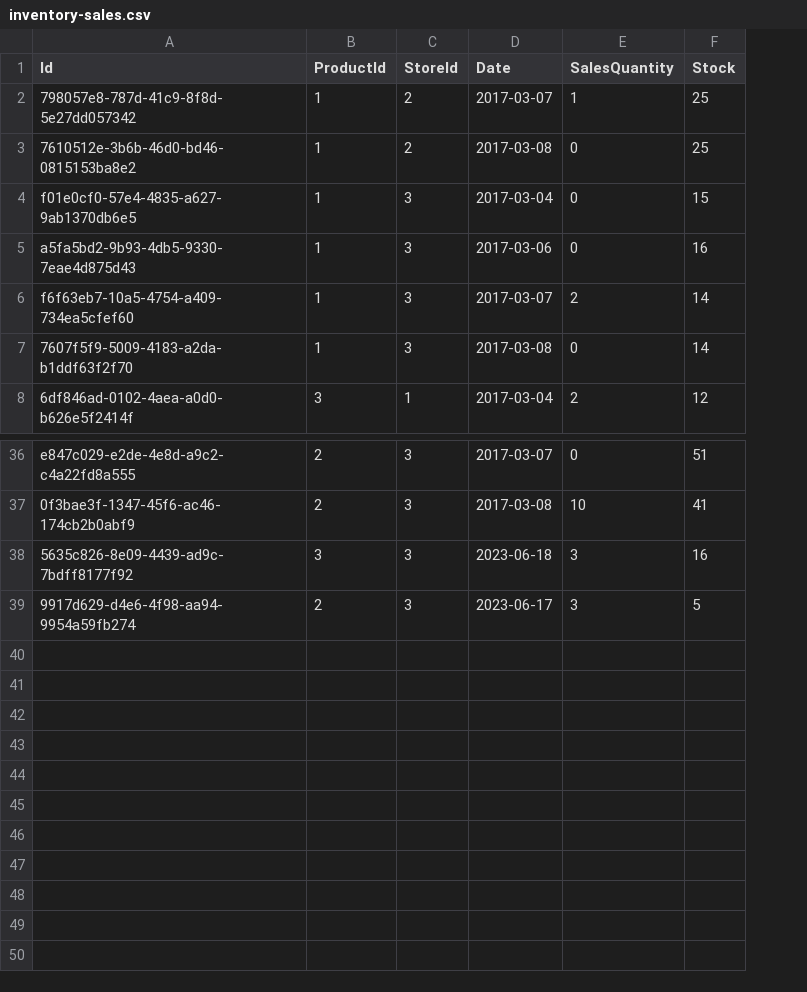
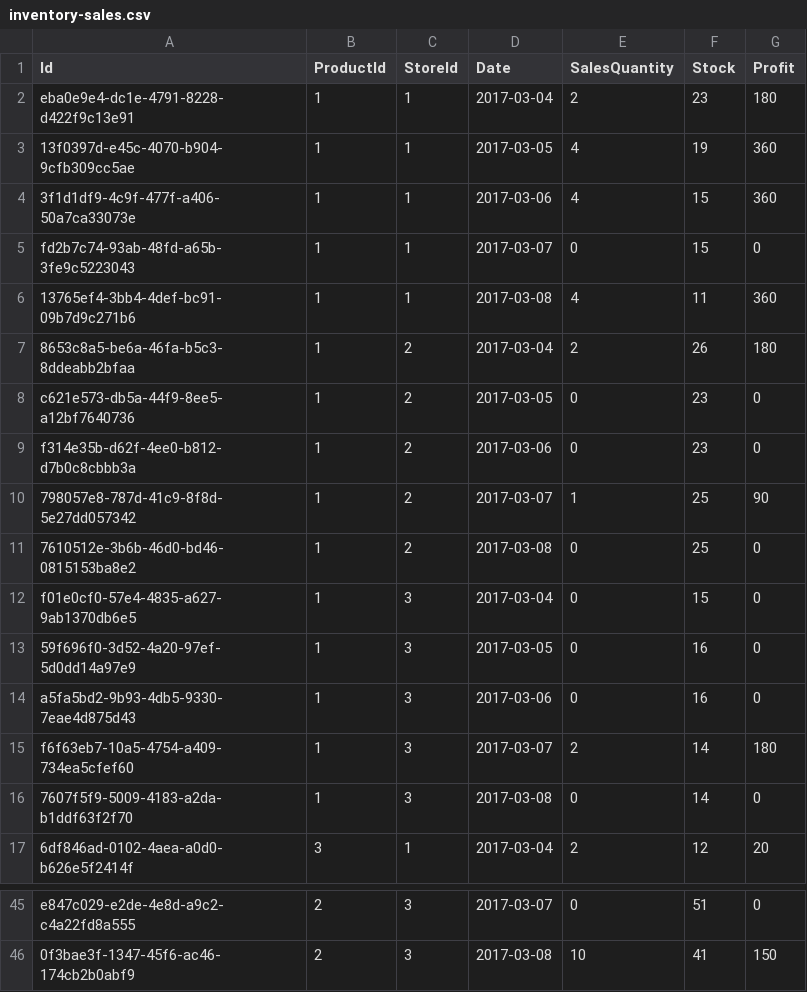
Before and after one commit to elifcelk/SalesApp, a CSV file: SalesApp/Data/inventory-sales.csv, drawn as a sheet; only a part is shown, gaps mark what is left out; removed rows and columns are numbered as before the commit, all else as after; the diff names each change by its address in the sheet, - before the commit and + after, or states it on an @@ line.

```diff
--- a/SalesApp/Data/inventory-sales.csv
+++ b/SalesApp/Data/inventory-sales.csv
+column G (Profit), rows 10-12: 90 | 0 | 0; rows 14-17: 0 | 180 | 0 | 20; rows 45-46: 0 | 150
+row 2: eba0e9e4-dc1e-4791-8228-d422f9c13e91 | 1 | 1 | 2017-03-04 | 2 | 23 | 180
+row 3: 13f0397d-e45c-4070-b904-9cfb309cc5ae | 1 | 1 | 2017-03-05 | 4 | 19 | 360
+row 4: 3f1d1df9-4c9f-477f-a406-50a7ca33073e | 1 | 1 | 2017-03-06 | 4 | 15 | 360
+row 5: fd2b7c74-93ab-48fd-a65b-3fe9c5223043 | 1 | 1 | 2017-03-07 | 0 | 15 | 0
+row 6: 13765ef4-3bb4-4def-bc91-09b7d9c271b6 | 1 | 1 | 2017-03-08 | 4 | 11 | 360
+row 7: 8653c8a5-be6a-46fa-b5c3-8ddeabb2bfaa | 1 | 2 | 2017-03-04 | 2 | 26 | 180
+row 8: c621e573-db5a-44f9-8ee5-a12bf7640736 | 1 | 2 | 2017-03-05 | 0 | 23 | 0
+row 9: f314e35b-d62f-4ee0-b812-d7b0c8cbbb3a | 1 | 2 | 2017-03-06 | 0 | 23 | 0
+row 13: 59f696f0-3d52-4a20-97ef-5d0dd14a97e9 | 1 | 3 | 2017-03-05 | 0 | 16 | 0
-row 38: 5635c826-8e09-4439-ad9c-7bdff8177f92 | 3 | 3 | 2023-06-18 | 3 | 16
-row 39: 9917d629-d4e6-4f98-aa94-9954a59fb274 | 2 | 3 | 2023-06-17 | 3 | 5
```
Also changed, not shown: 16 other files.
